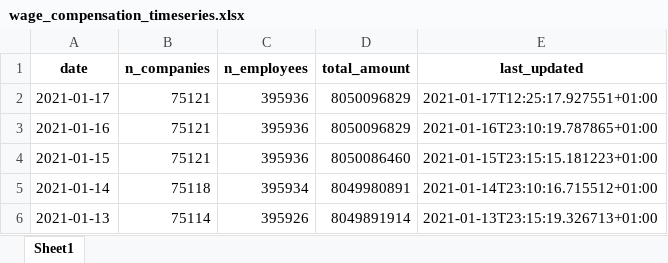
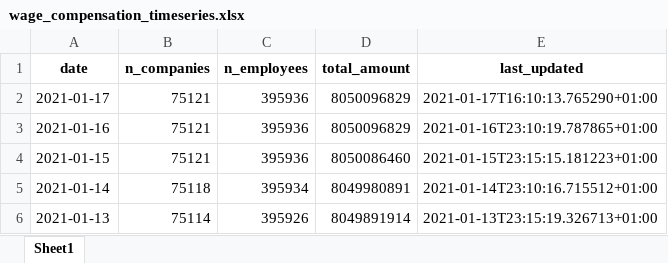
Before and after one commit to thohan88/covid19-nor-data, an Excel workbook: data/30_economics/nav/wage_compensation_timeseries.xlsx, sheet Sheet1, drawn as a sheet; only a part is shown; values as stored, in another font and other column widths than the file's, no borders; the diff names each change by its address in the sheet, - before the commit and + after, or states it on an @@ line.

```diff
--- a/data/30_economics/nav/wage_compensation_timeseries.xlsx (sheet Sheet1)
+++ b/data/30_economics/nav/wage_compensation_timeseries.xlsx (sheet Sheet1)
-E2 (last_updated): 2021-01-17T12:25:17.927551+01:00
+E2 (last_updated): 2021-01-17T16:10:13.765290+01:00
```
Also changed, not shown: data/01_infected/msis/municipality_and_district_wide.xlsx, data/03_covid_tests/national_tests_lab.xlsx, 14 other files.
